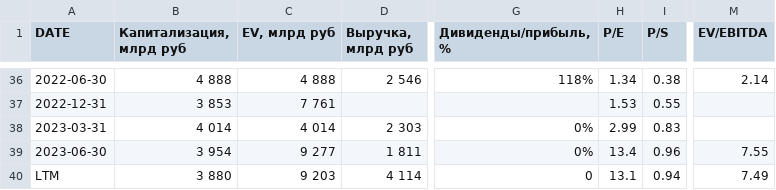
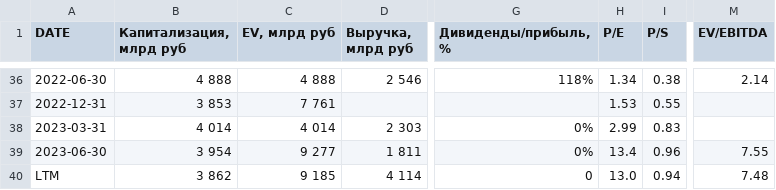
Before and after one commit to zakonreal/Stock, a CSV file: data/MSFO_GAZP.csv, drawn as a sheet; only a part is shown, gaps mark what is left out; the diff names each change by its address in the sheet, - before the commit and + after, or states it on an @@ line.

```diff
--- a/data/MSFO_GAZP.csv
+++ b/data/MSFO_GAZP.csv
-B40 (Капитализация, млрд руб): 3 880
+B40 (Капитализация, млрд руб): 3 862
-C40 (EV, млрд руб): 9 203
+C40 (EV, млрд руб): 9 185
-H40 (P/E): 13.1
+H40 (P/E): 13.0
-M40 (EV/EBITDA): 7.49
+M40 (EV/EBITDA): 7.48
```
Also changed, not shown: data/MSFO_MOEX.csv, data/MSFO_ROSN.csv, 3 other files.
